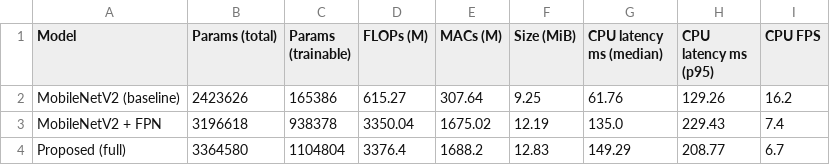
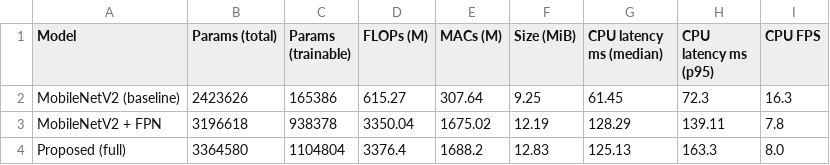
Before and after one commit to RiteshKumar2e/MobileNetV2, a CSV file: paper_results_gc10det/tables/table_efficiency.csv, drawn as a sheet.

```diff
--- a/paper_results_gc10det/tables/table_efficiency.csv
+++ b/paper_results_gc10det/tables/table_efficiency.csv
@@ -1,4 +1,4 @@
 Model,Params (total),Params (trainable),FLOPs (M),MACs (M),Size (MiB),CPU latency ms (median),CPU latency ms (p95),CPU FPS
-MobileNetV2 (baseline),2423626,165386,615.27,307.64,9.25,61.76,129.26,16.2
-MobileNetV2 + FPN,3196618,938378,3350.04,1675.02,12.19,135.0,229.43,7.4
-Proposed (full),3364580,1104804,3376.4,1688.2,12.83,149.29,208.77,6.7
+MobileNetV2 (baseline),2423626,165386,615.27,307.64,9.25,61.45,72.3,16.3
+MobileNetV2 + FPN,3196618,938378,3350.04,1675.02,12.19,128.29,139.11,7.8
+Proposed (full),3364580,1104804,3376.4,1688.2,12.83,125.13,163.3,8.0
```
Also changed, not shown: paper_results_gc10det/logs/full_seed42.csv, 4 other files.
